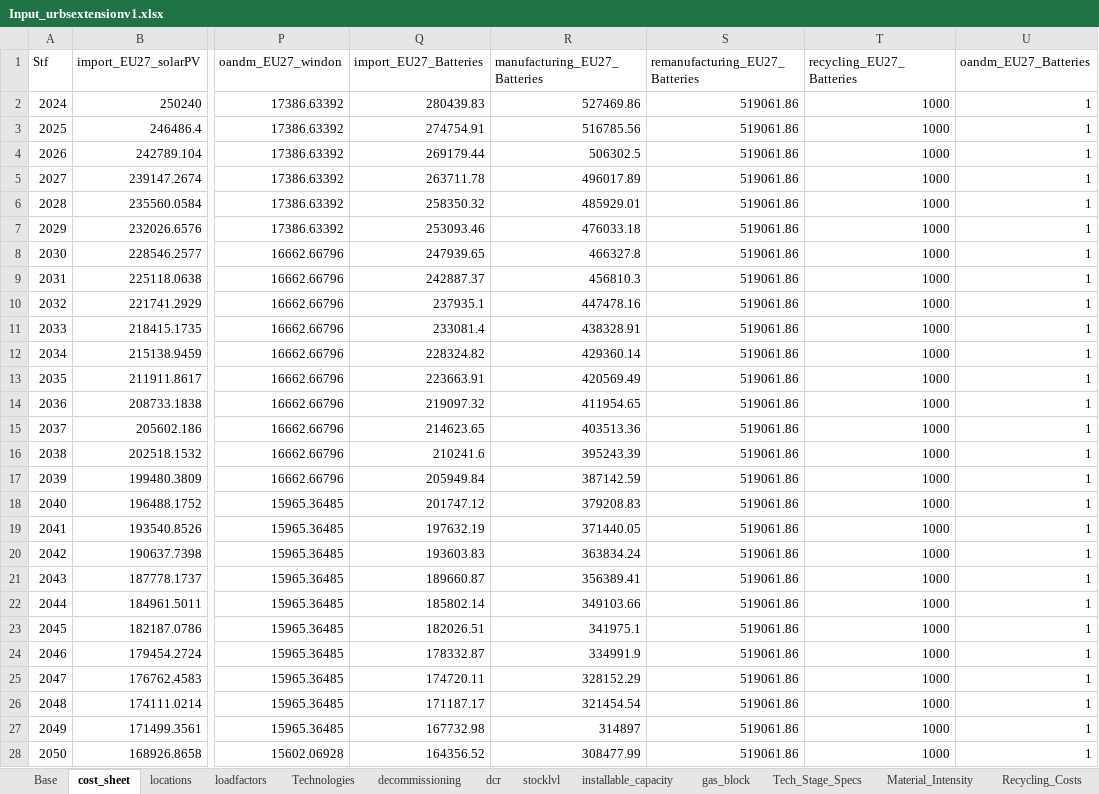
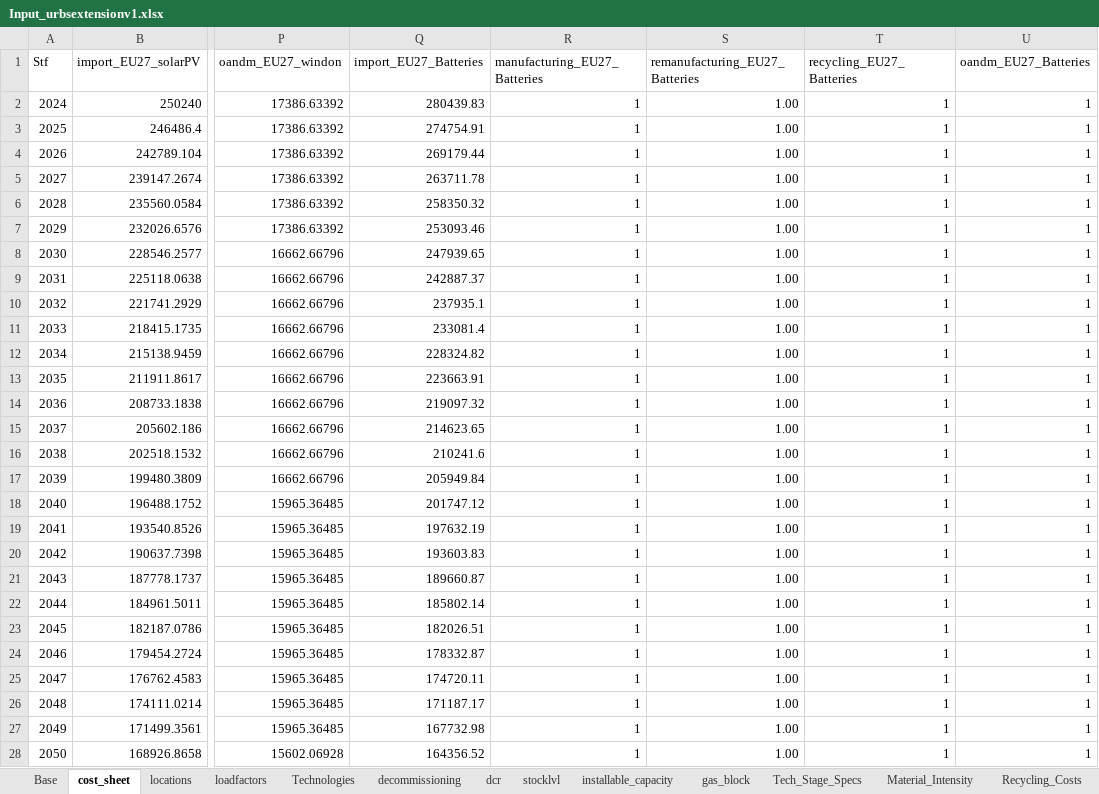
Before and after one commit to oitzingermaximilian/urbs-materials, an Excel workbook: Input_urbsextensionv1.xlsx, sheet cost_sheet, drawn as a sheet; only a part is shown, gaps mark what is left out; values as stored, in another font and other column widths than the file's, no borders; the diff names each change by its address in the sheet, - before the commit and + after, or states it on an @@ line.

```diff
--- a/Input_urbsextensionv1.xlsx (sheet cost_sheet)
+++ b/Input_urbsextensionv1.xlsx (sheet cost_sheet)
-R2 (manufacturing_EU27_Batteries): 527469.86
+R2 (manufacturing_EU27_Batteries): 1
-S2:S28 (remanufacturing_EU27_Batteries): 519061.86
+S2:S28 (remanufacturing_EU27_Batteries): 1.00
-T2:T28 (recycling_EU27_Batteries): 1000
+T2:T28 (recycling_EU27_Batteries): 1
-R3 (manufacturing_EU27_Batteries): 516785.56
+R3 (manufacturing_EU27_Batteries): 1
-R4 (manufacturing_EU27_Batteries): 506302.5
+R4 (manufacturing_EU27_Batteries): 1
-R5 (manufacturing_EU27_Batteries): 496017.89
+R5 (manufacturing_EU27_Batteries): 1
-R6 (manufacturing_EU27_Batteries): 485929.01
+R6 (manufacturing_EU27_Batteries): 1
-R7 (manufacturing_EU27_Batteries): 476033.18
+R7 (manufacturing_EU27_Batteries): 1
-R8 (manufacturing_EU27_Batteries): 466327.8
+R8 (manufacturing_EU27_Batteries): 1
-R9 (manufacturing_EU27_Batteries): 456810.3
+R9 (manufacturing_EU27_Batteries): 1
-R10 (manufacturing_EU27_Batteries): 447478.16
+R10 (manufacturing_EU27_Batteries): 1
-R11 (manufacturing_EU27_Batteries): 438328.91
+R11 (manufacturing_EU27_Batteries): 1
-R12 (manufacturing_EU27_Batteries): 429360.14
+R12 (manufacturing_EU27_Batteries): 1
-R13 (manufacturing_EU27_Batteries): 420569.49
+R13 (manufacturing_EU27_Batteries): 1
-R14 (manufacturing_EU27_Batteries): 411954.65
+R14 (manufacturing_EU27_Batteries): 1
-R15 (manufacturing_EU27_Batteries): 403513.36
+R15 (manufacturing_EU27_Batteries): 1
-R16 (manufacturing_EU27_Batteries): 395243.39
+R16 (manufacturing_EU27_Batteries): 1
-R17 (manufacturing_EU27_Batteries): 387142.59
+R17 (manufacturing_EU27_Batteries): 1
-R18 (manufacturing_EU27_Batteries): 379208.83
+R18 (manufacturing_EU27_Batteries): 1
-R19 (manufacturing_EU27_Batteries): 371440.05
+R19 (manufacturing_EU27_Batteries): 1
-R20 (manufacturing_EU27_Batteries): 363834.24
+R20 (manufacturing_EU27_Batteries): 1
-R21 (manufacturing_EU27_Batteries): 356389.41
+R21 (manufacturing_EU27_Batteries): 1
-R22 (manufacturing_EU27_Batteries): 349103.66
+R22 (manufacturing_EU27_Batteries): 1
-R23 (manufacturing_EU27_Batteries): 341975.1
+R23 (manufacturing_EU27_Batteries): 1
-R24 (manufacturing_EU27_Batteries): 334991.9
+R24 (manufacturing_EU27_Batteries): 1
-R25 (manufacturing_EU27_Batteries): 328152.29
+R25 (manufacturing_EU27_Batteries): 1
-R26 (manufacturing_EU27_Batteries): 321454.54
+R26 (manufacturing_EU27_Batteries): 1
-R27 (manufacturing_EU27_Batteries): 314897
+R27 (manufacturing_EU27_Batteries): 1
-R28 (manufacturing_EU27_Batteries): 308477.99
+R28 (manufacturing_EU27_Batteries): 1
```
Also changed, not shown: sheet Import_Cost_Stage, sheet Cost_Data, mat_blocks_debug.xlsx, 10 other files.
